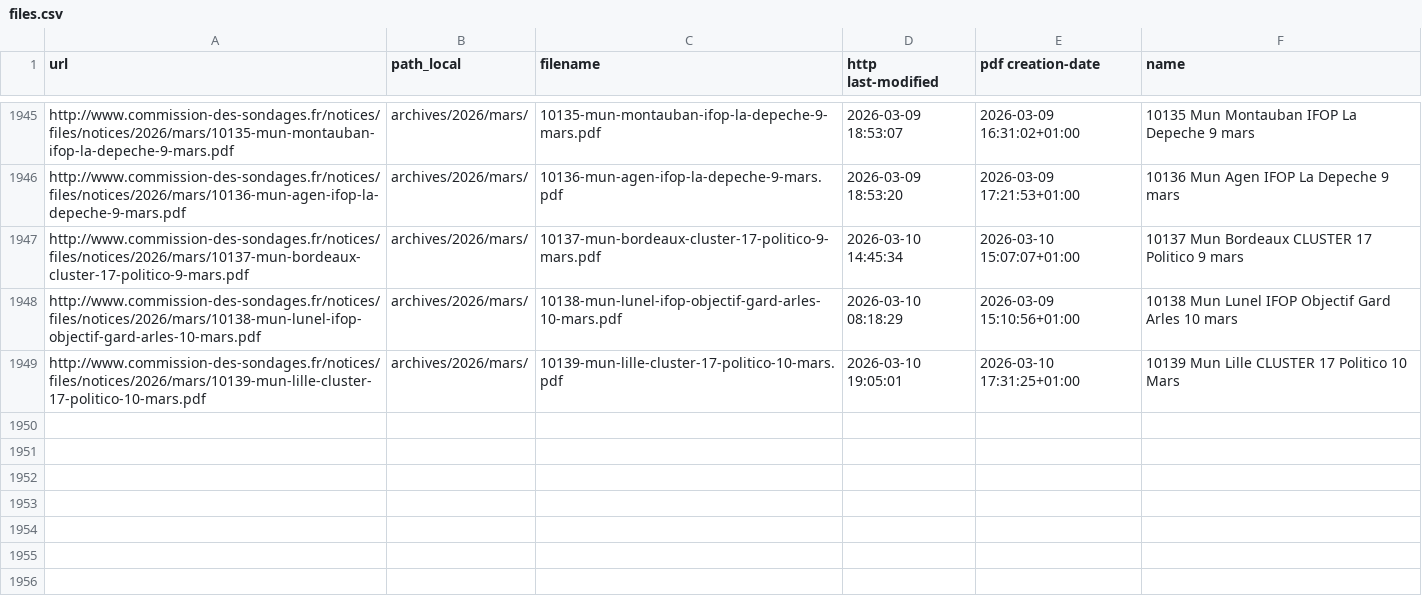
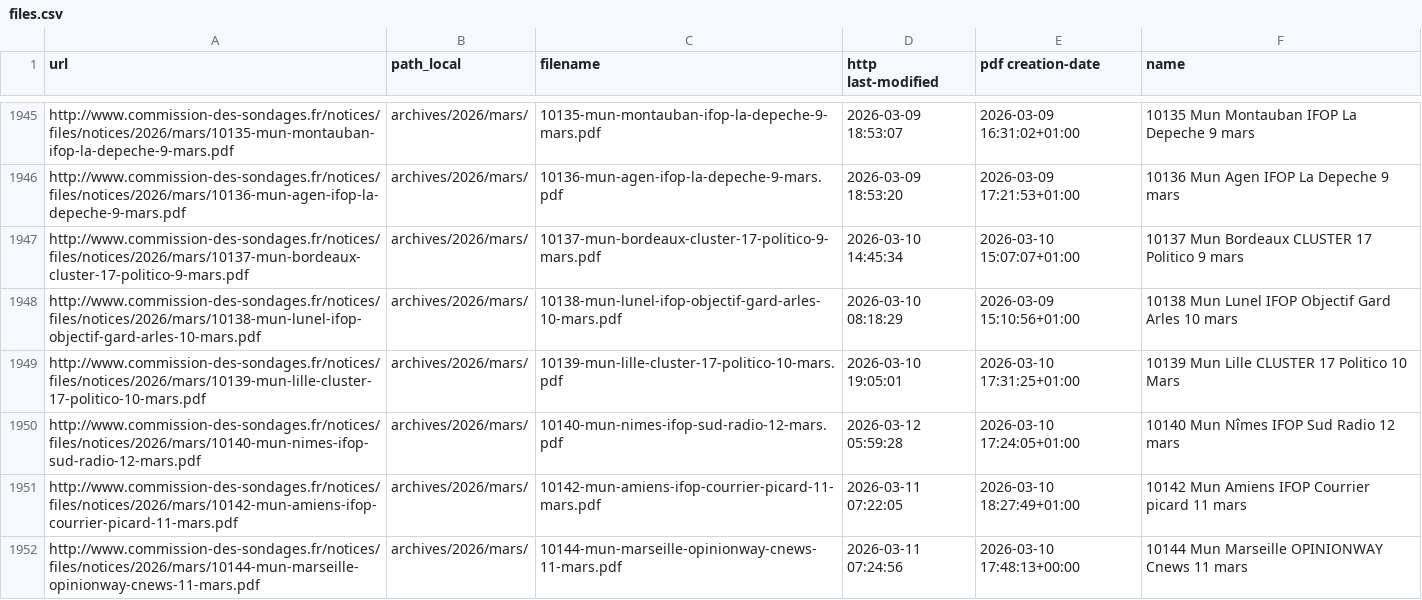
Before and after one commit to nsppolls/sondages-commission-index, a CSV file: files.csv, drawn as a sheet; only a part is shown, gaps mark what is left out; the diff names each change by its address in the sheet, - before the commit and + after, or states it on an @@ line.

```diff
--- a/files.csv
+++ b/files.csv
+row 1950: http://www.commission-des-sondages.fr/notices/files/notices/2026/mars/10140-mun-nimes-ifop-sud-radio-12-mars.pdf | archives/2026/mars/ | 10140-mun-nimes-ifop-sud-radio-12-mars.pdf | 2026-03-12 05:59:28 | 2026-03-10 17:24:05+01:00 | 10140 Mun Nîmes IFOP Sud Radio 12 mars
+row 1951: http://www.commission-des-sondages.fr/notices/files/notices/2026/mars/10142-mun-amiens-ifop-courrier-picard-11-mars.pdf | archives/2026/mars/ | 10142-mun-amiens-ifop-courrier-picard-11-mars.pdf | 2026-03-11 07:22:05 | 2026-03-10 18:27:49+01:00 | 10142 Mun Amiens IFOP Courrier picard 11 mars
+row 1952: http://www.commission-des-sondages.fr/notices/files/notices/2026/mars/10144-mun-marseille-opinionway-cnews-11-mars.pdf | archives/2026/mars/ | 10144-mun-marseille-opinionway-cnews-11-mars.pdf | 2026-03-11 07:24:56 | 2026-03-10 17:48:13+00:00 | 10144 Mun Marseille OPINIONWAY Cnews 11 mars
```
Also changed, not shown: base.csv, 4 other files.
